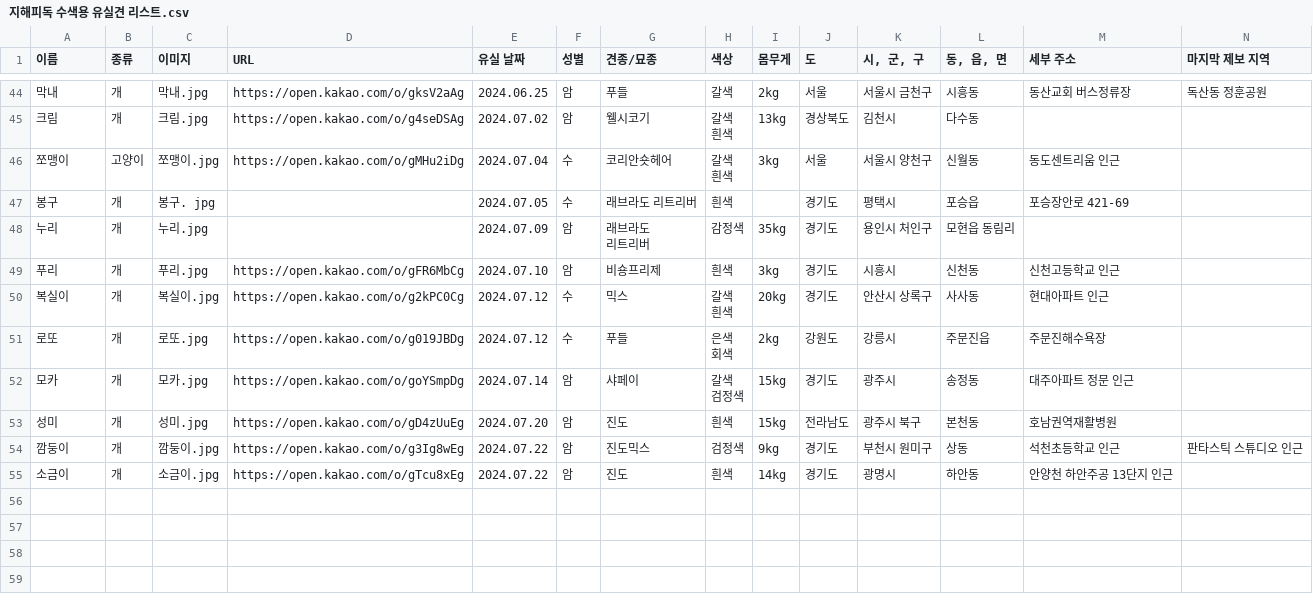
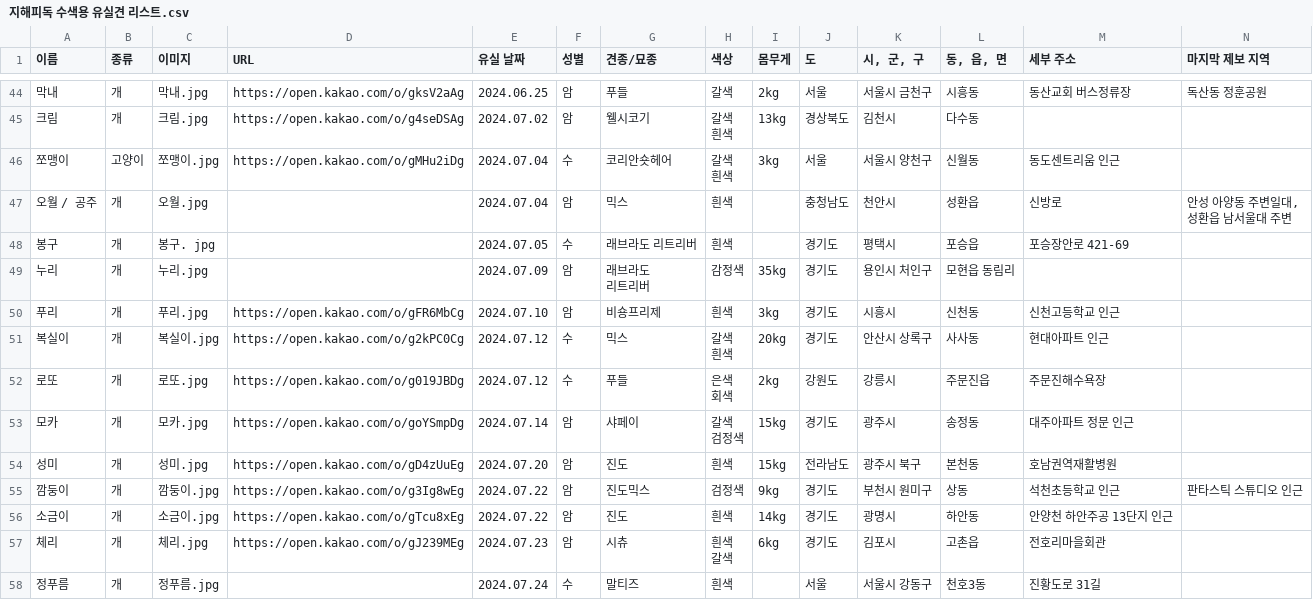
Before and after one commit to ynh0929/ghappydog, a CSV file: public/지해피독 수색용 유실견 리스트.csv, drawn as a sheet; only a part is shown, gaps mark what is left out; rows hold the shown columns only; ↵ is a line break in a cell; the diff names each change by its address in the sheet, - before the commit and + after, or states it on an @@ line.

```diff
--- a/public/지해피독 수색용 유실견 리스트.csv
+++ b/public/지해피독 수색용 유실견 리스트.csv
+row 47: 오월 / 공주 | 개 | 오월.jpg |  | 2024.07.04 | 암 | 믹스 | 흰색 |  | 충청남도 | 천안시 | 성환읍 | 신방로 | 안성 아양동 주변일대, ↵ 성환읍 남서울대 주변
+row 57: 체리 | 개 | 체리.jpg | https://open.kakao.com/o/gJ239MEg | 2024.07.23 | 암 | 시츄 | 흰색 ↵ 갈색 | 6kg | 경기도 | 김포시 | 고촌읍 | 전호리마을회관
+row 58: 정푸름 | 개 | 정푸름.jpg |  | 2024.07.24 | 수 | 말티즈 | 흰색 |  | 서울 | 서울시 강동구 | 천호3동 | 진황도로 31길
```
Also changed, not shown: 15 other files.
